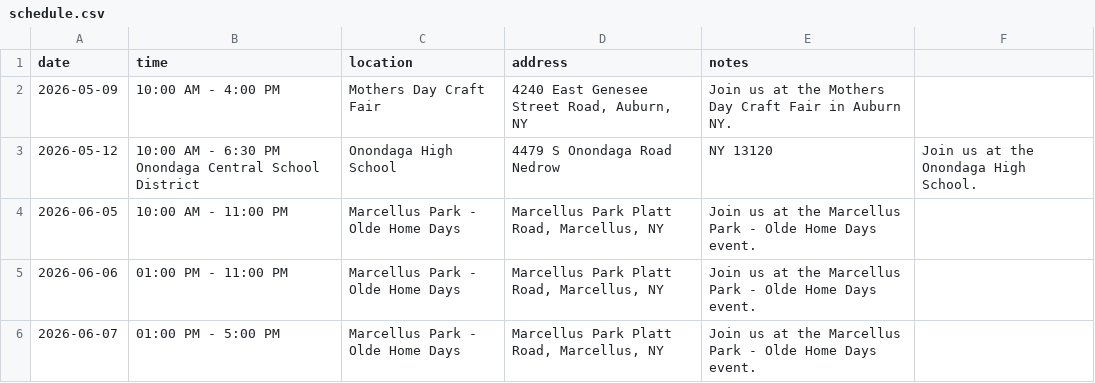
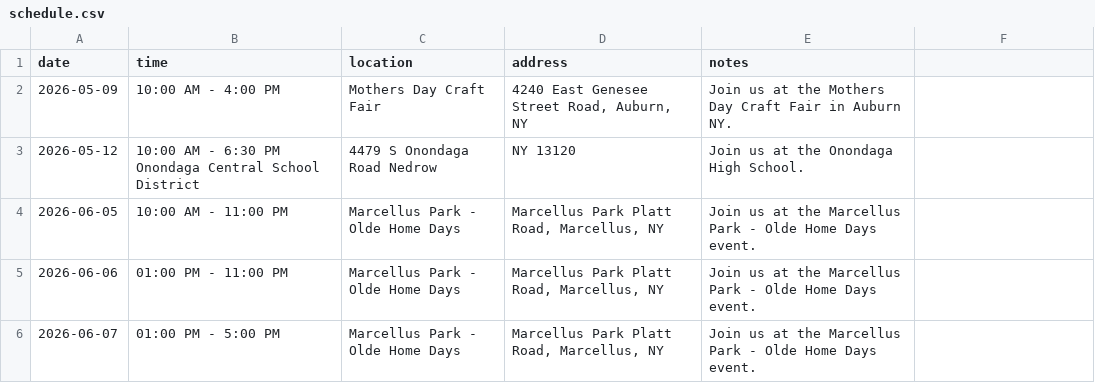
Before and after one commit to dalaney1403-afk/thelogibears.com, a CSV file: schedule.csv, drawn as a sheet.

Commit message:
Update schedule.csv

```diff
--- a/schedule.csv
+++ b/schedule.csv
@@ -2,3 +2,3 @@ date,time,location,address,notes
 2026-05-09,10:00 AM - 4:00 PM,Mothers Day Craft Fair,"4240 East Genesee Street Road, Auburn, NY",Join us at the Mothers Day Craft Fair in Auburn NY.
-2026-05-12, 10:00 AM - 6:30 PM Onondaga Central School District, Onondaga High School, 4479 S Onondaga Road Nedrow, NY 13120, Join us at the Onondaga High School.
+2026-05-12, 10:00 AM - 6:30 PM Onondaga Central School District, 4479 S Onondaga Road Nedrow, NY 13120, Join us at the Onondaga High School.
 2026-06-05,10:00 AM - 11:00 PM,Marcellus Park - Olde Home Days,"Marcellus Park Platt Road, Marcellus, NY",Join us at the Marcellus Park - Olde Home Days event.
```
